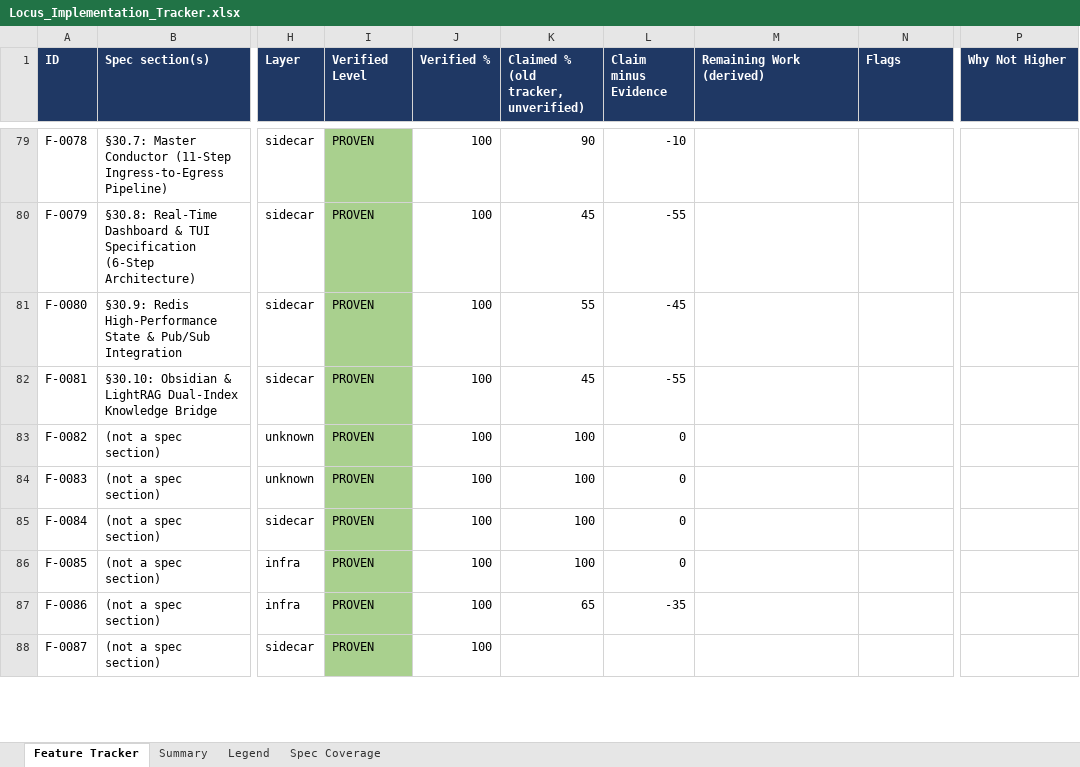
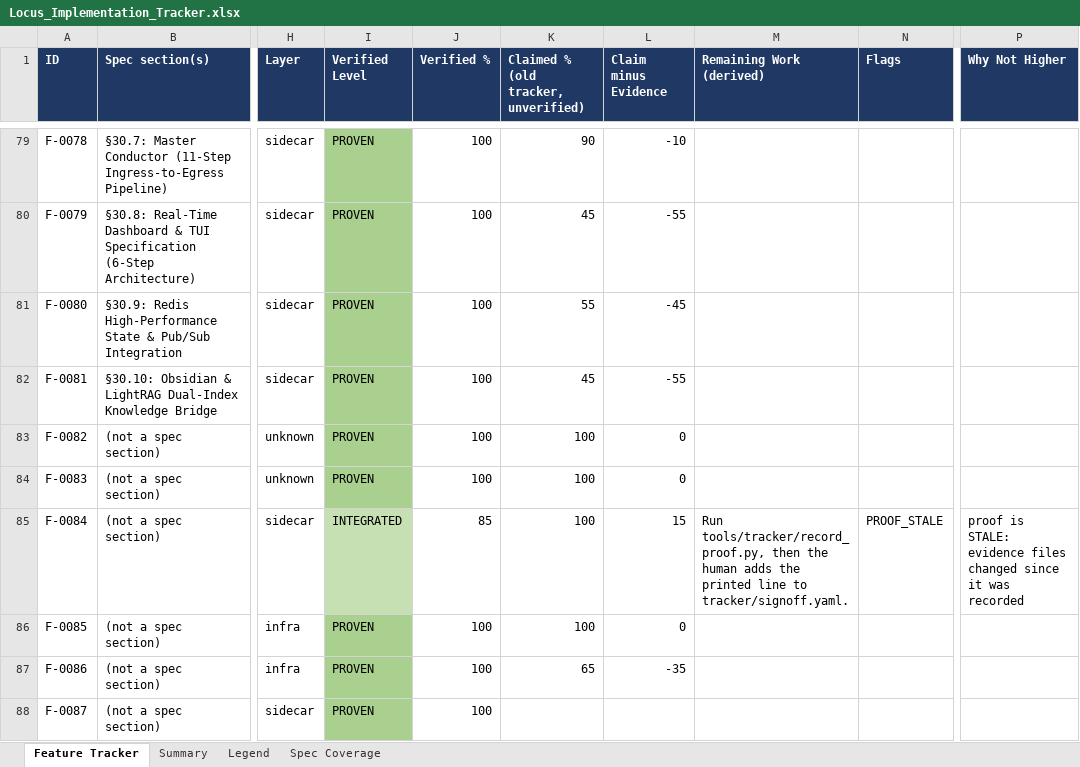
Before and after one commit to Shivamxp23/Locus-OS, an Excel workbook: .keysndocs/Documentation/Implementation Plans/Implementation Report/Locus_Implementation_Tracker.xlsx, sheet Feature Tracker, drawn as a sheet; only a part is shown, gaps mark what is left out; values as stored, in another font and other column widths than the file's, no borders; the diff names each change by its address in the sheet, - before the commit and + after, or states it on an @@ line.

Commit message:
docs(reassess): record Phase R full reassessment report and append US-21

```diff
--- a/.keysndocs/Documentation/Implementation Plans/Implementation Report/Locus_Implementation_Tracker.xlsx (sheet Feature Tracker)
+++ b/.keysndocs/Documentation/Implementation Plans/Implementation Report/Locus_Implementation_Tracker.xlsx (sheet Feature Tracker)
-I85 (Verified Level): PROVEN
+I85 (Verified Level): INTEGRATED
-I85 fill: #A9D08E
+I85 fill: #C6E0B4
-J85 (Verified %): 100
+J85 (Verified %): 85
-L85 (Claim minus Evidence): 0
+L85 (Claim minus Evidence): 15
-M85 (Remaining Work (derived)): (empty)
+M85 (Remaining Work (derived)): Run tools/tracker/record_proof.py, then the human adds the printed line to tracker/signoff.yaml.
-N85 (Flags): (empty)
+N85 (Flags): PROOF_STALE
-P85 (Why Not Higher): (empty)
+P85 (Why Not Higher): proof is STALE: evidence files changed since it was recorded
```
Also changed, not shown: sheet Summary, 6 other files.
